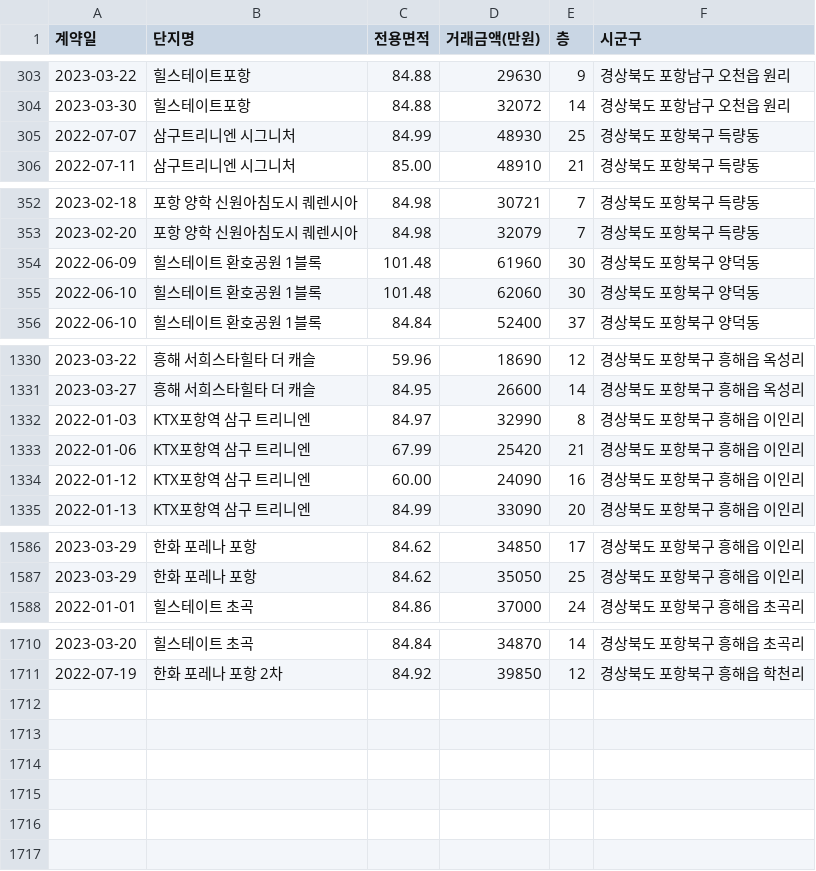
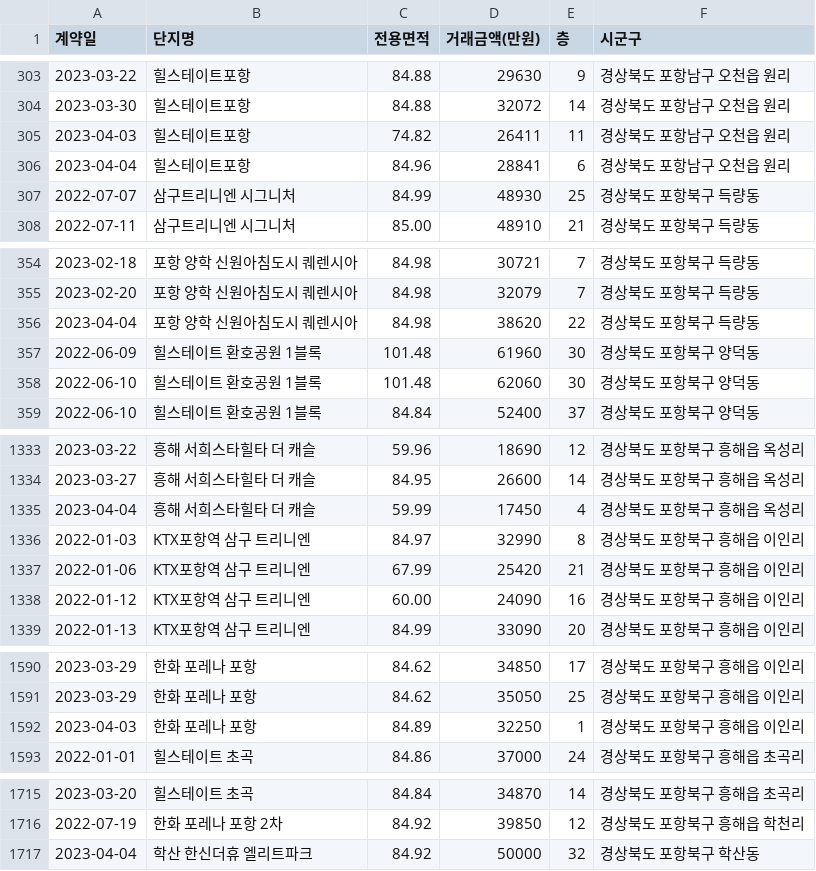
Before and after one commit to kck0920/pohang_apt, a CSV file: 포항_아파트_분양권_현황.csv, drawn as a sheet; only a part is shown, gaps mark what is left out.

```diff
--- a/포항_아파트_분양권_현황.csv
+++ b/포항_아파트_분양권_현황.csv
@@ -304,2 +304,4 @@
 2023-03-30,힐스테이트포항,84.88,32072,14,경상북도 포항남구 오천읍 원리
+2023-04-03,힐스테이트포항,74.82,26411,11,경상북도 포항남구 오천읍 원리
+2023-04-04,힐스테이트포항,84.96,28841,6,경상북도 포항남구 오천읍 원리
 2022-07-07,삼구트리니엔 시그니처,84.99,48930,25,경상북도 포항북구 득량동
@@ -353,2 +355,3 @@
 2023-02-20,포항 양학 신원아침도시 퀘렌시아,84.98,32079,7,경상북도 포항북구 득량동
+2023-04-04,포항 양학 신원아침도시 퀘렌시아,84.98,38620,22,경상북도 포항북구 득량동
 2022-06-09,힐스테이트 환호공원 1블록,101.48,61960,30,경상북도 포항북구 양덕동
@@ -1331,2 +1334,3 @@
 2023-03-27,흥해 서희스타힐타 더 캐슬,84.95,26600,14,경상북도 포항북구 흥해읍 옥성리
+2023-04-04,흥해 서희스타힐타 더 캐슬,59.99,17450,4,경상북도 포항북구 흥해읍 옥성리
 2022-01-03,KTX포항역 삼구 트리니엔,84.97,32990,8,경상북도 포항북구 흥해읍 이인리
@@ -1587,2 +1591,3 @@
 2023-03-29,한화 포레나 포항,84.62,35050,25,경상북도 포항북구 흥해읍 이인리
+2023-04-03,한화 포레나 포항,84.89,32250,1,경상북도 포항북구 흥해읍 이인리
 2022-01-01,힐스테이트 초곡,84.86,37000,24,경상북도 포항북구 흥해읍 초곡리
@@ -1711 +1716,2 @@
 2022-07-19,한화 포레나 포항 2차,84.92,39850,12,경상북도 포항북구 흥해읍 학천리
+2023-04-04,학산 한신더휴 엘리트파크,84.92,50000,32,경상북도 포항북구 학산동
```
Also changed, not shown: 포항_아파트_실거래가_현황.csv, 1 other file.
